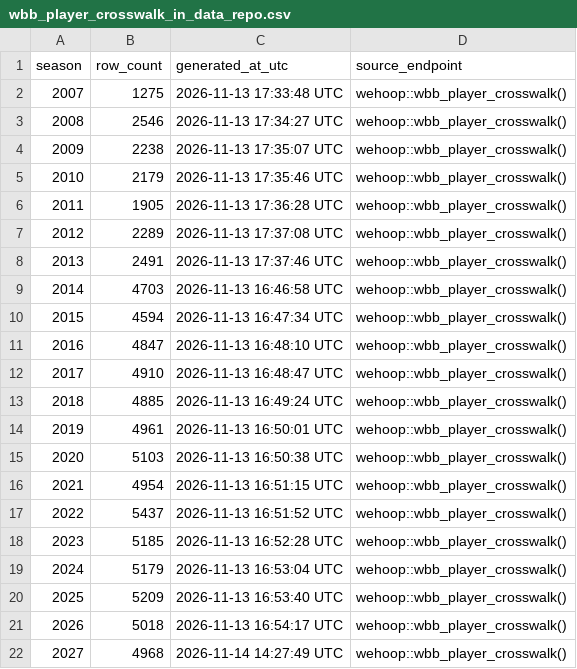
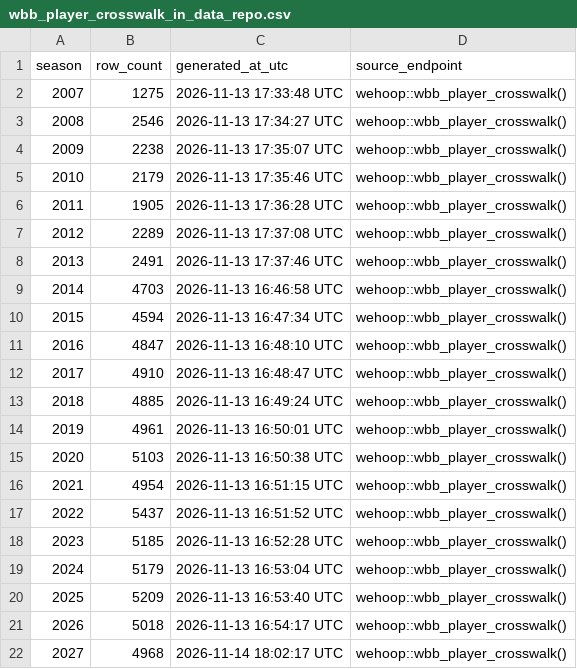
Before and after one commit to sportsdataverse/wehoop-wbb-data, a CSV file: wbb/crosswalk/wbb_player_crosswalk_in_data_repo.csv, drawn as a sheet.

Commit message:
WBB Data update (Start: 2027 End: 2027)

```diff
--- a/wbb/crosswalk/wbb_player_crosswalk_in_data_repo.csv
+++ b/wbb/crosswalk/wbb_player_crosswalk_in_data_repo.csv
@@ -21,2 +21,2 @@ season,row_count,generated_at_utc,source_endpoint
 2026,5018,2026-11-13 16:54:17 UTC,wehoop::wbb_player_crosswalk()
-2027,4968,2026-11-14 14:27:49 UTC,wehoop::wbb_player_crosswalk()
+2027,4968,2026-11-14 18:02:17 UTC,wehoop::wbb_player_crosswalk()
```
Also changed, not shown: 1 other file.
